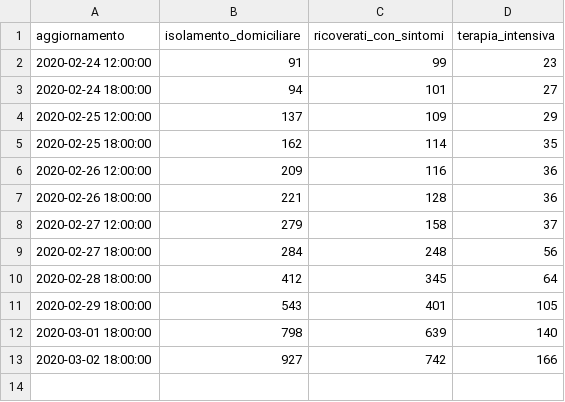
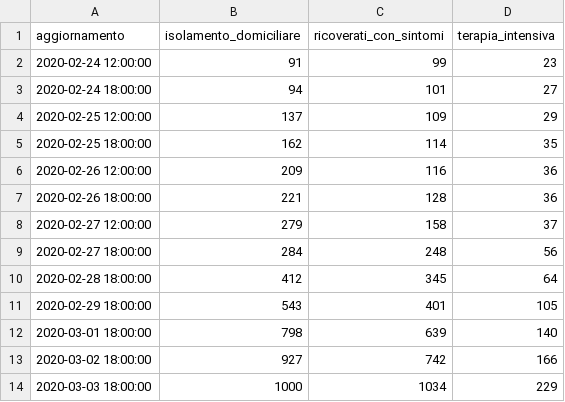
Before and after one commit to giodegas/COVID19Feed2Json, a CSV file: storico/trattamento.csv, drawn as a sheet; the diff names each change by its address in the sheet, - before the commit and + after, or states it on an @@ line.

```diff
--- a/storico/trattamento.csv
+++ b/storico/trattamento.csv
+row 14: 2020-03-03 18:00:00 | 1000 | 1034 | 229
```
Also changed, not shown: storico/regioni.csv, storico/summary.csv.
